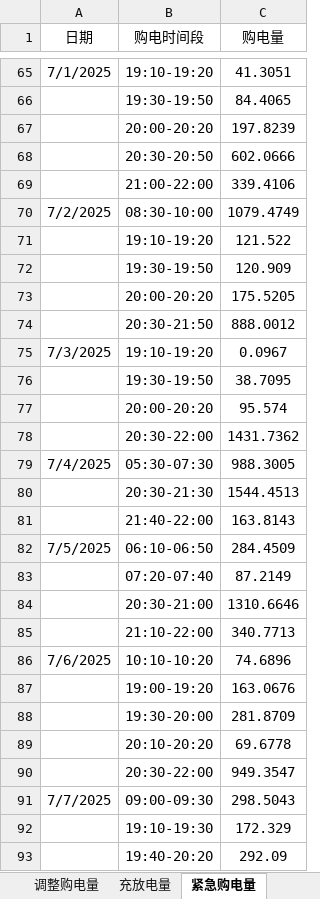
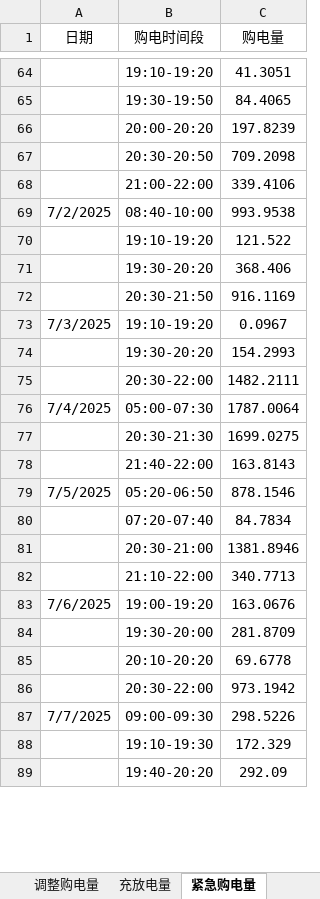
Before and after one commit to zz06china/2026mathmodel, an Excel workbook: C题/C题_Q3_最终模型/result3.xlsx, sheet 紧急购电量, drawn as a sheet; only a part is shown, gaps mark what is left out; values as stored, in another font and other column widths than the file's, no borders; removed rows and columns are numbered as before the commit, all else as after; the diff covers the shown part only; the diff names each change by its address in the sheet, - before the commit and + after, or states it on an @@ line.

```diff
--- a/C题/C题_Q3_最终模型/result3.xlsx (sheet 紧急购电量)
+++ b/C题/C题_Q3_最终模型/result3.xlsx (sheet 紧急购电量)
-A64 (日期): 7/1/2025
+A64 (日期): (empty)
-C67 (购电量): 602.0666
+C67 (购电量): 709.2098
-B69 (购电时间段): 08:30-10:00
+B69 (购电时间段): 08:40-10:00
-C69 (购电量): 1079.4749
+C69 (购电量): 993.9538
-row 72:  | 19:30-19:50 | 120.909
-row 73:  | 20:00-20:20 | 175.5205
-row 74:  | 20:30-21:50 | 888.0012
+row 71:  | 19:30-20:20 | 368.406
+row 72:  | 20:30-21:50 | 916.1169
-row 76:  | 19:30-19:50 | 38.7095
-row 77:  | 20:00-20:20 | 95.574
-row 78:  | 20:30-22:00 | 1431.7362
+row 74:  | 19:30-20:20 | 154.2993
+row 75:  | 20:30-22:00 | 1482.2111
-B76 (购电时间段): 05:30-07:30
+B76 (购电时间段): 05:00-07:30
-C76 (购电量): 988.3005
+C76 (购电量): 1787.0064
-C77 (购电量): 1544.4513
+C77 (购电量): 1699.0275
-row 82: 7/5/2025 | 06:10-06:50 | 284.4509
-row 83:  | 07:20-07:40 | 87.2149
-row 84:  | 20:30-21:00 | 1310.6646
+row 79: 7/5/2025 | 05:20-06:50 | 878.1546
+row 80:  | 07:20-07:40 | 84.7834
+row 81:  | 20:30-21:00 | 1381.8946
-row 86: 7/6/2025 | 10:10-10:20 | 74.6896
-A83 (日期): (empty)
+A83 (日期): 7/6/2025
-C86 (购电量): 949.3547
+C86 (购电量): 973.1942
-C87 (购电量): 298.5043
+C87 (购电量): 298.5226
```
Also changed, not shown: 21 added rows, 17 removed rows and 47 edited cells elsewhere in this sheet, sheet 调整购电量, sheet 计划购电量, sheet 充放电量, 2 other files.
